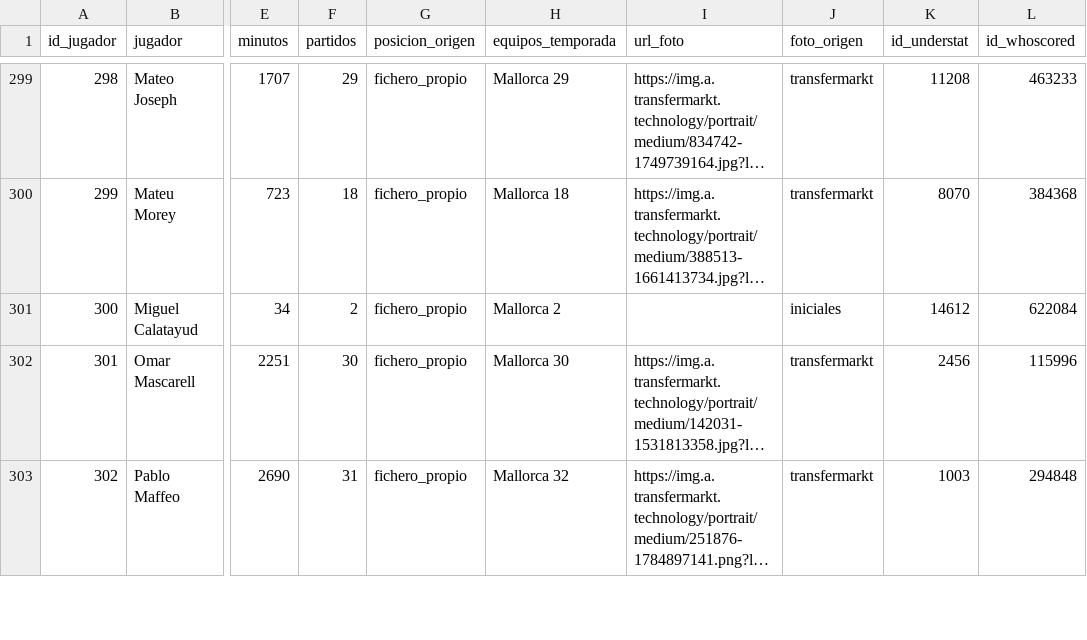
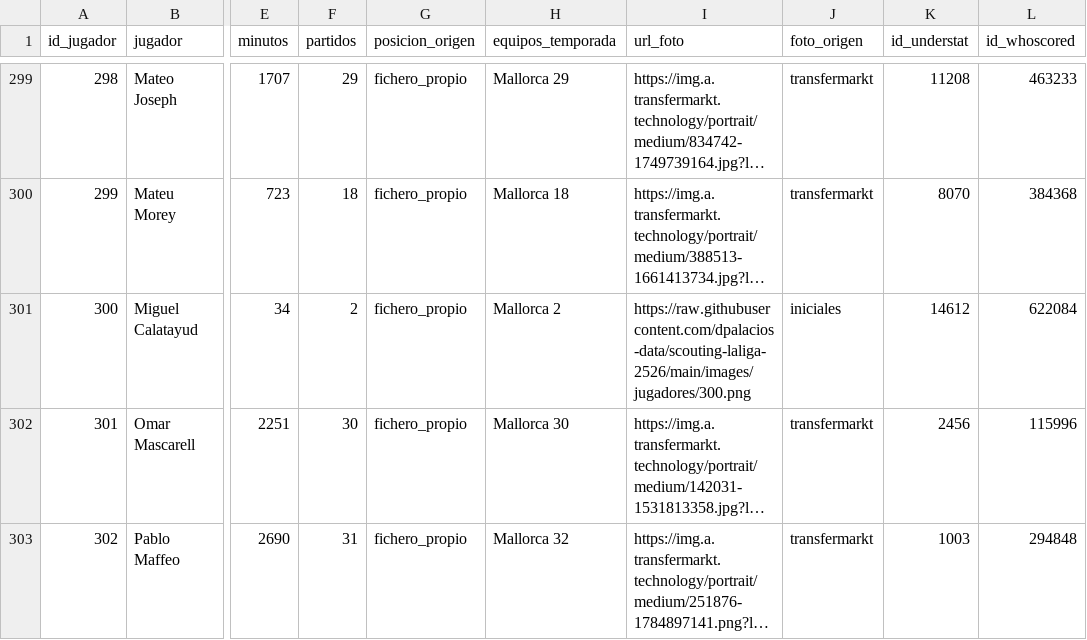
Before and after one commit to dpalacios-data/scouting-laliga-2526, a CSV file: data/modelo/dim_jugador.csv, drawn as a sheet; only a part is shown, gaps mark what is left out; long unchanged cells end in …; the diff covers the shown part only; the diff names each change by its address in the sheet, - before the commit and + after, or states it on an @@ line.

```diff
--- a/data/modelo/dim_jugador.csv
+++ b/data/modelo/dim_jugador.csv
-I301 (url_foto): (empty)
+I301 (url_foto): https://raw.githubusercontent.com/dpalacios-data/scouting-laliga-2526/main/images/jugadores/300.png
```
Also changed, not shown: 21 edited cells elsewhere in this file, data/colores_equipos.csv, data/modelo/dim_equipo.csv, 2 other files.
